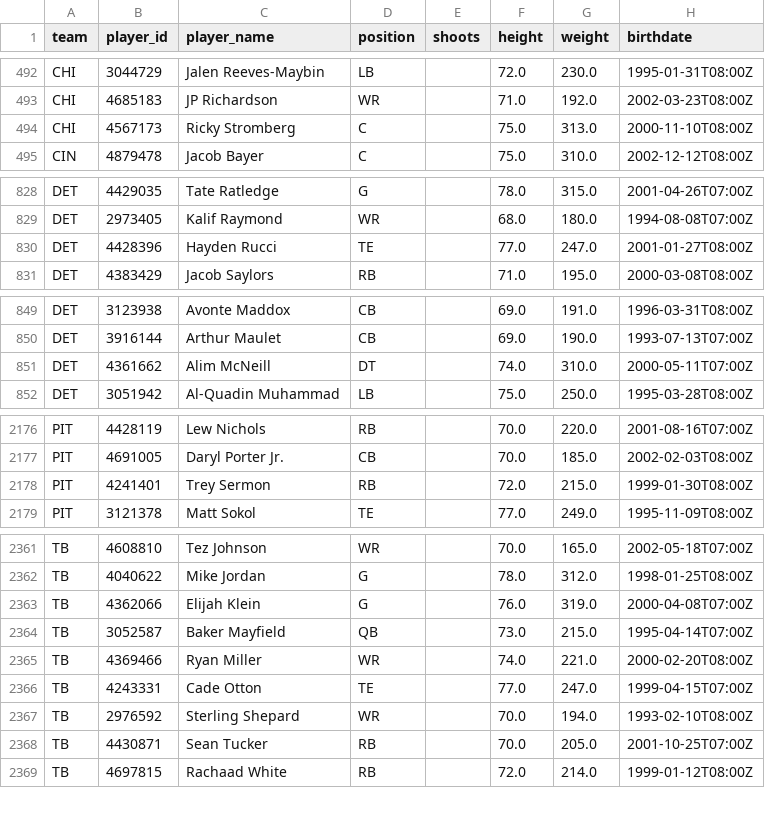
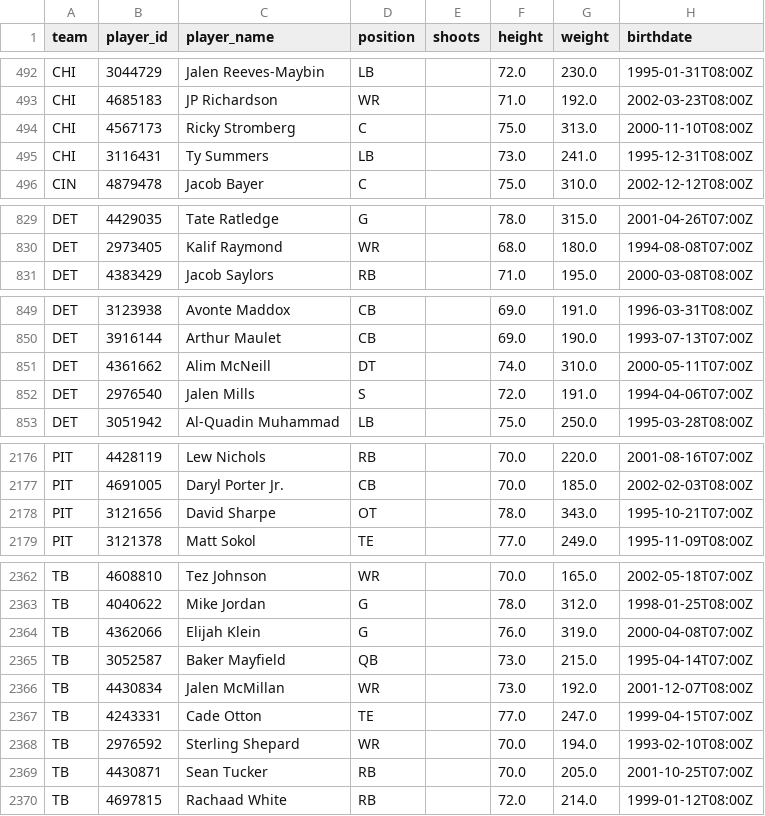
Before and after one commit to AdhiKalimuthu/bankroll-data, a CSV file: data/exports/nfl_rosters.csv, drawn as a sheet; only a part is shown, gaps mark what is left out; the diff covers the shown part only.

```diff
--- a/data/exports/nfl_rosters.csv
+++ b/data/exports/nfl_rosters.csv
@@ -494,2 +494,3 @@ CHI,4685183,JP Richardson,WR,,71.0,192.0,2002-03-23T08:00Z
 CHI,4567173,Ricky Stromberg,C,,75.0,313.0,2000-11-10T08:00Z
+CHI,3116431,Ty Summers,LB,,73.0,241.0,1995-12-31T08:00Z
 CIN,4879478,Jacob Bayer,C,,75.0,310.0,2002-12-12T08:00Z
@@ -829,3 +830,2 @@ DET,4429035,Tate Ratledge,G,,78.0,315.0,2001-04-26T07:00Z
 DET,2973405,Kalif Raymond,WR,,68.0,180.0,1994-08-08T07:00Z
-DET,4428396,Hayden Rucci,TE,,77.0,247.0,2001-01-27T08:00Z
 DET,4383429,Jacob Saylors,RB,,71.0,195.0,2000-03-08T08:00Z
@@ -851,2 +851,3 @@ DET,3916144,Arthur Maulet,CB,,69.0,190.0,1993-07-13T07:00Z
 DET,4361662,Alim McNeill,DT,,74.0,310.0,2000-05-11T07:00Z
+DET,2976540,Jalen Mills,S,,72.0,191.0,1994-04-06T07:00Z
 DET,3051942,Al-Quadin Muhammad,LB,,75.0,250.0,1995-03-28T08:00Z
@@ -2177,3 +2177,3 @@ PIT,4428119,Lew Nichols,RB,,70.0,220.0,2001-08-16T07:00Z
 PIT,4691005,Daryl Porter Jr.,CB,,70.0,185.0,2002-02-03T08:00Z
-PIT,4241401,Trey Sermon,RB,,72.0,215.0,1999-01-30T08:00Z
+PIT,3121656,David Sharpe,OT,,78.0,343.0,1995-10-21T07:00Z
 PIT,3121378,Matt Sokol,TE,,77.0,249.0,1995-11-09T08:00Z
@@ -2364,3 +2365,3 @@ TB,4362066,Elijah Klein,G,,76.0,319.0,2000-04-08T07:00Z
 TB,3052587,Baker Mayfield,QB,,73.0,215.0,1995-04-14T07:00Z
-TB,4369466,Ryan Miller,WR,,74.0,221.0,2000-02-20T08:00Z
+TB,4430834,Jalen McMillan,WR,,73.0,192.0,2001-12-07T08:00Z
 TB,4243331,Cade Otton,TE,,77.0,247.0,1999-04-15T07:00Z
```
Also changed, not shown: 1 removed row and 3 moved rows elsewhere in this file, data/exports/nba_rosters.csv, data/exports/nba_scores.csv, 3 other files.
